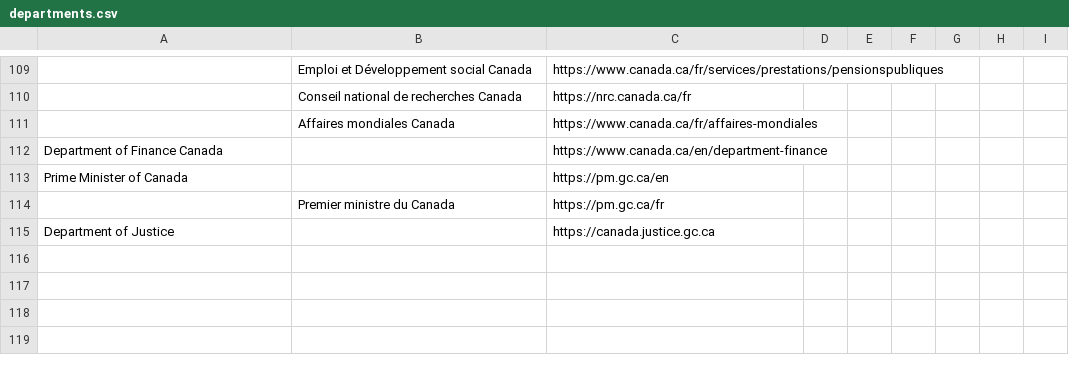
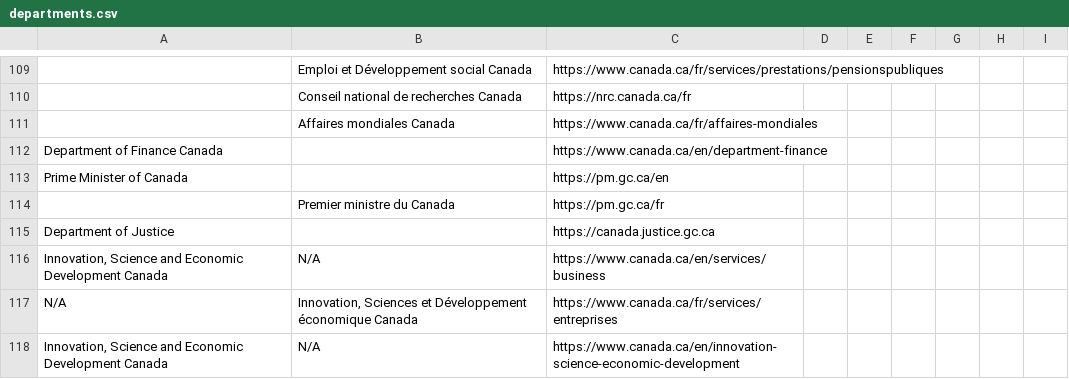
Before and after one commit to gc-proto/ExperimentalPlatform, a CSV file: InventoryMerge/data/departments.csv, drawn as a sheet; only a part is shown, gaps mark what is left out; the diff names each change by its address in the sheet, - before the commit and + after, or states it on an @@ line.

```diff
--- a/InventoryMerge/data/departments.csv
+++ b/InventoryMerge/data/departments.csv
+row 116: Innovation, Science and Economic Development Canada | N/A | https://www.canada.ca/en/services/business
+row 117: N/A | Innovation, Sciences et Développement économique Canada | https://www.canada.ca/fr/services/entreprises
+row 118: Innovation, Science and Economic Development Canada | N/A | https://www.canada.ca/en/innovation-science-economic-development
```
Also changed, not shown: InventoryMerge/data/aemdepartments.csv, 6 other files.
